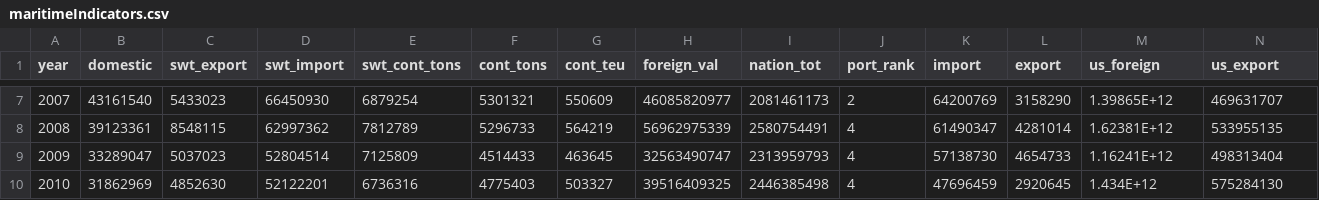
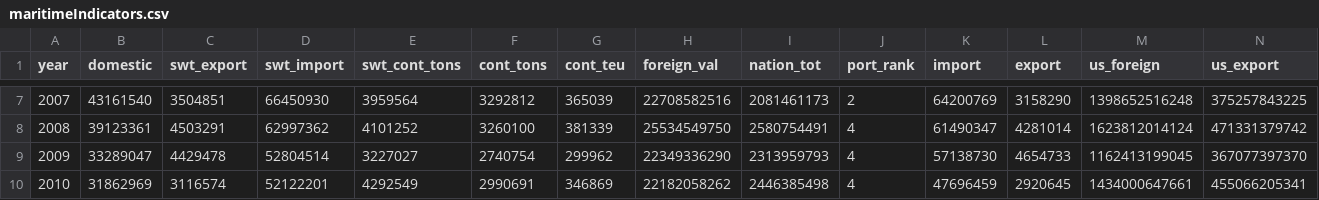
Before and after one commit to DVRPCfreight/phillyfreightfinder, a CSV file: data/d3/maritimeIndicators.csv, drawn as a sheet; only a part is shown, gaps mark what is left out; the diff covers the shown part only.

```diff
--- a/data/d3/maritimeIndicators.csv
+++ b/data/d3/maritimeIndicators.csv
@@ -7,4 +7,4 @@ year,domestic,swt_export,swt_import,swt_cont_tons,cont_tons,cont_teu,foreign_val
-2007,43161540,5433023,66450930,6879254,5301321,550609,46085820977,2081461173,2,64200769,3158290,1.39865E+12,469631707
-2008,39123361,8548115,62997362,7812789,5296733,564219,56962975339,2580754491,4,61490347,4281014,1.62381E+12,533955135
-2009,33289047,5037023,52804514,7125809,4514433,463645,32563490747,2313959793,4,57138730,4654733,1.16241E+12,498313404
-2010,31862969,4852630,52122201,6736316,4775403,503327,39516409325,2446385498,4,47696459,2920645,1.434E+12,575284130
+2007,43161540,3504851,66450930,3959564,3292812,365039,22708582516,2081461173,2,64200769,3158290,1398652516248,375257843225,
+2008,39123361,4503291,62997362,4101252,3260100,381339,25534549750,2580754491,4,61490347,4281014,1623812014124,471331379742,
+2009,33289047,4429478,52804514,3227027,2740754,299962,22349336290,2313959793,4,57138730,4654733,1162413199045,367077397370,
+2010,31862969,3116574,52122201,4292549,2990691,346869,22182058262,2446385498,4,47696459,2920645,1434000647661,455066205341,
```
Also changed, not shown: 3 added rows, 1 removed row and 54 edited cells elsewhere in this file, data/d3/port_activity.csv, 31 other files.
